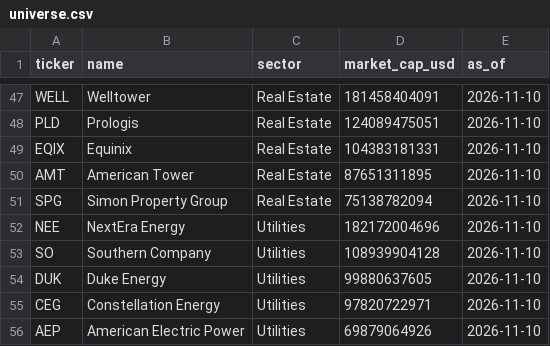
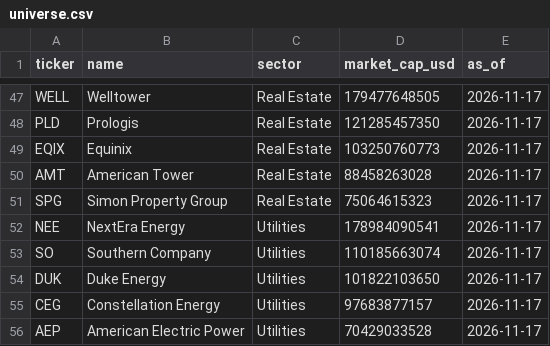
Before and after one commit to nassimgnl/sp500-sector-leaders-dashboard, a CSV file: data/universe.csv, drawn as a sheet; only a part is shown, gaps mark what is left out; the diff covers the shown part only; the diff names each change by its address in the sheet, - before the commit and + after, or states it on an @@ line.

```diff
--- a/data/universe.csv
+++ b/data/universe.csv
-D47 (market_cap_usd): 181458404091
+D47 (market_cap_usd): 179477648505
-E47:E56 (as_of): 2026-11-10
+E47:E56 (as_of): 2026-11-17
-D48 (market_cap_usd): 124089475051
+D48 (market_cap_usd): 121285457350
-D49 (market_cap_usd): 104383181331
+D49 (market_cap_usd): 103250760773
-D50 (market_cap_usd): 87651311895
+D50 (market_cap_usd): 88458263028
-D51 (market_cap_usd): 75138782094
+D51 (market_cap_usd): 75064615323
-D52 (market_cap_usd): 182172004696
+D52 (market_cap_usd): 178984090541
-D53 (market_cap_usd): 108939904128
+D53 (market_cap_usd): 110185663074
-D54 (market_cap_usd): 99880637605
+D54 (market_cap_usd): 101822103650
-D55 (market_cap_usd): 97820722971
+D55 (market_cap_usd): 97683877157
-D56 (market_cap_usd): 69879064926
+D56 (market_cap_usd): 70429033528
```
Also changed, not shown: 6 added rows, 6 removed rows and 78 edited cells elsewhere in this file, 1 other file.
